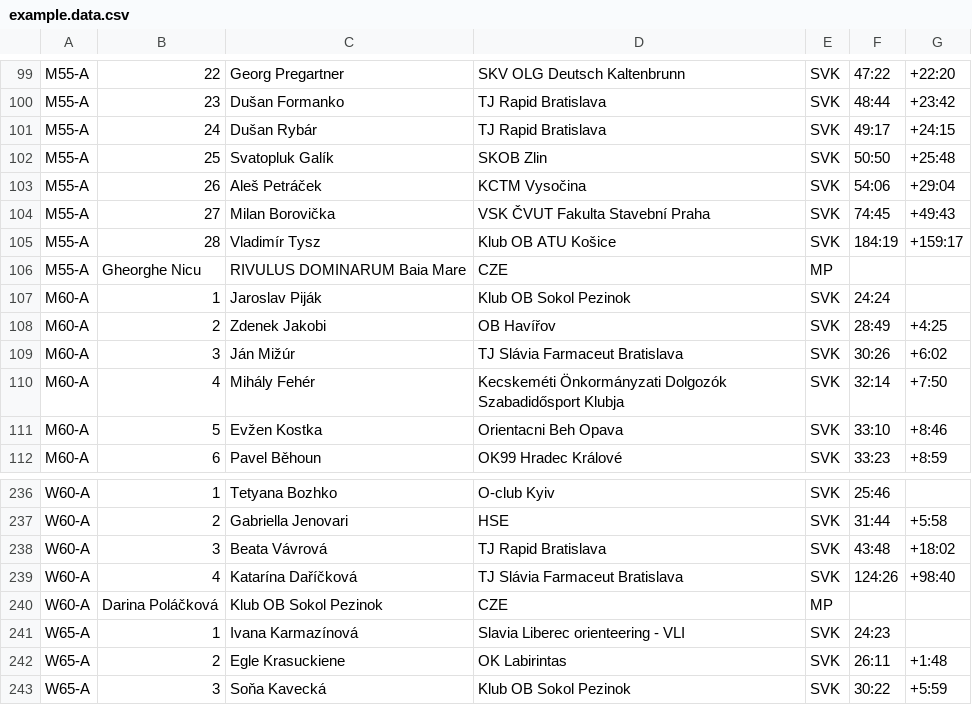
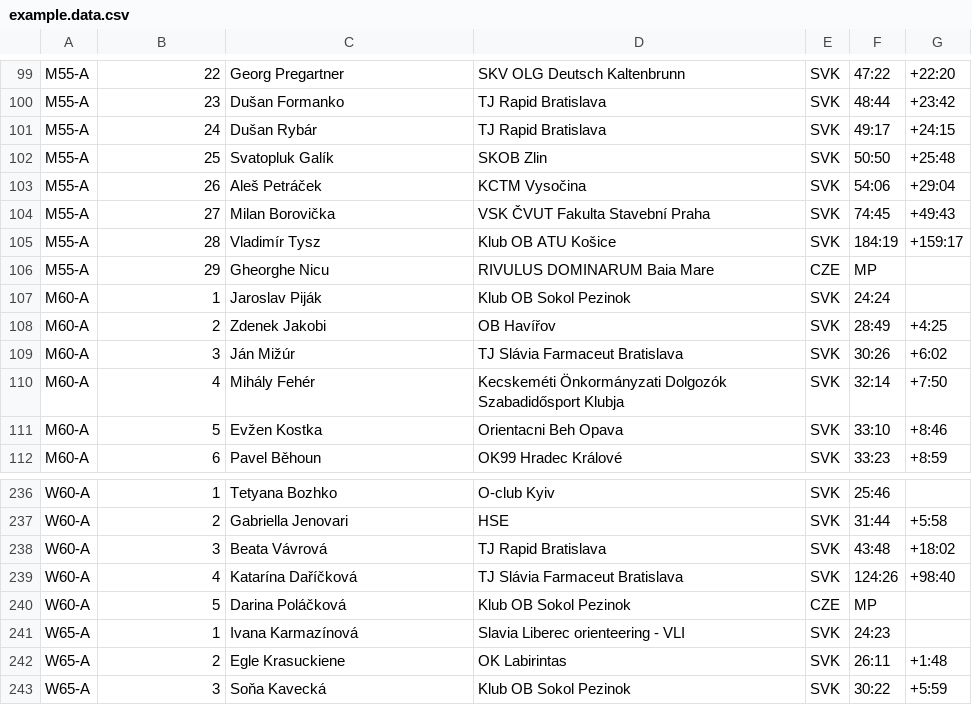
Before and after one commit to mvelgos/orientacny-beh, a CSV file: data/example.data.csv, drawn as a sheet; only a part is shown, gaps mark what is left out; removed rows and columns are numbered as before the commit, all else as after; the diff names each change by its address in the sheet, - before the commit and + after, or states it on an @@ line.

```diff
--- a/data/example.data.csv
+++ b/data/example.data.csv
-row 106: M55-A | Gheorghe Nicu | RIVULUS DOMINARUM Baia Mare | CZE | MP
+row 106: M55-A | 29 | Gheorghe Nicu | RIVULUS DOMINARUM Baia Mare | CZE | MP
-row 240: W60-A | Darina Poláčková | Klub OB Sokol Pezinok | CZE | MP
+row 240: W60-A | 5 | Darina Poláčková | Klub OB Sokol Pezinok | CZE | MP
```
Also changed, not shown: 1 other file.
